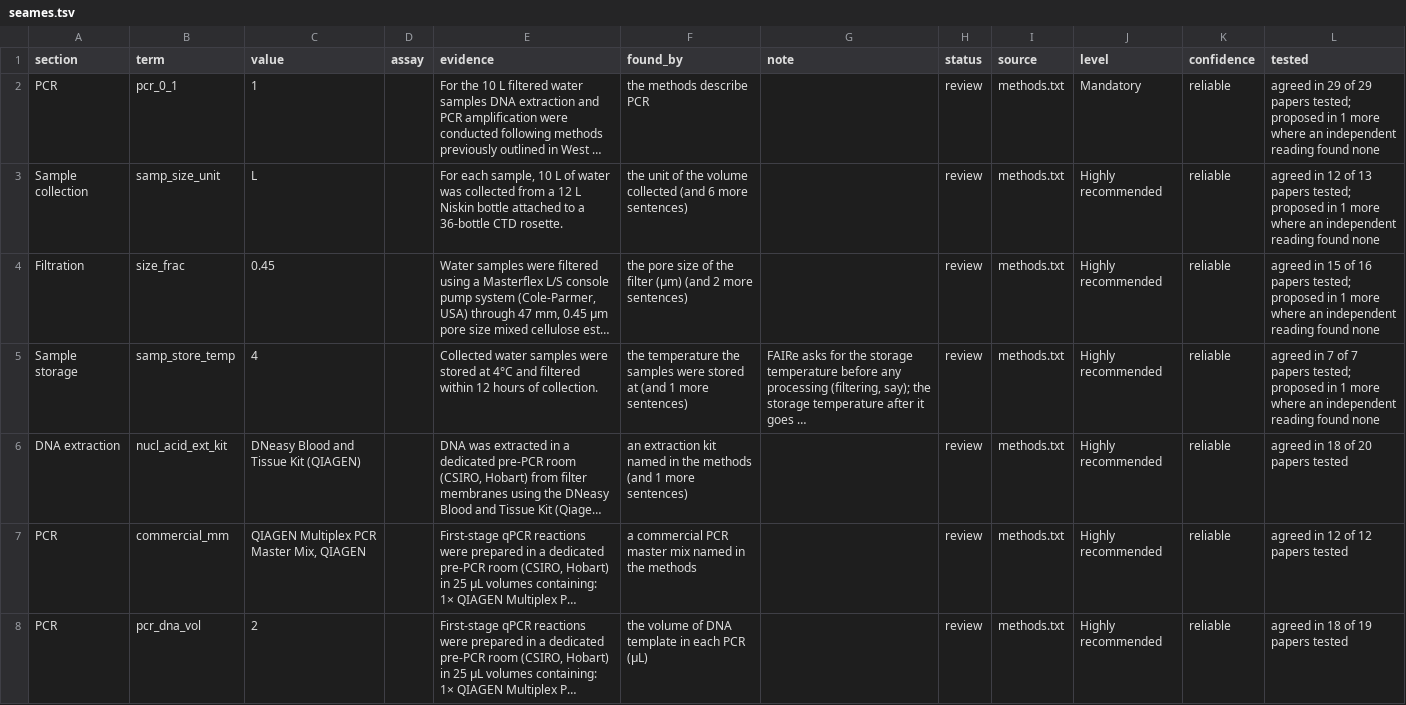
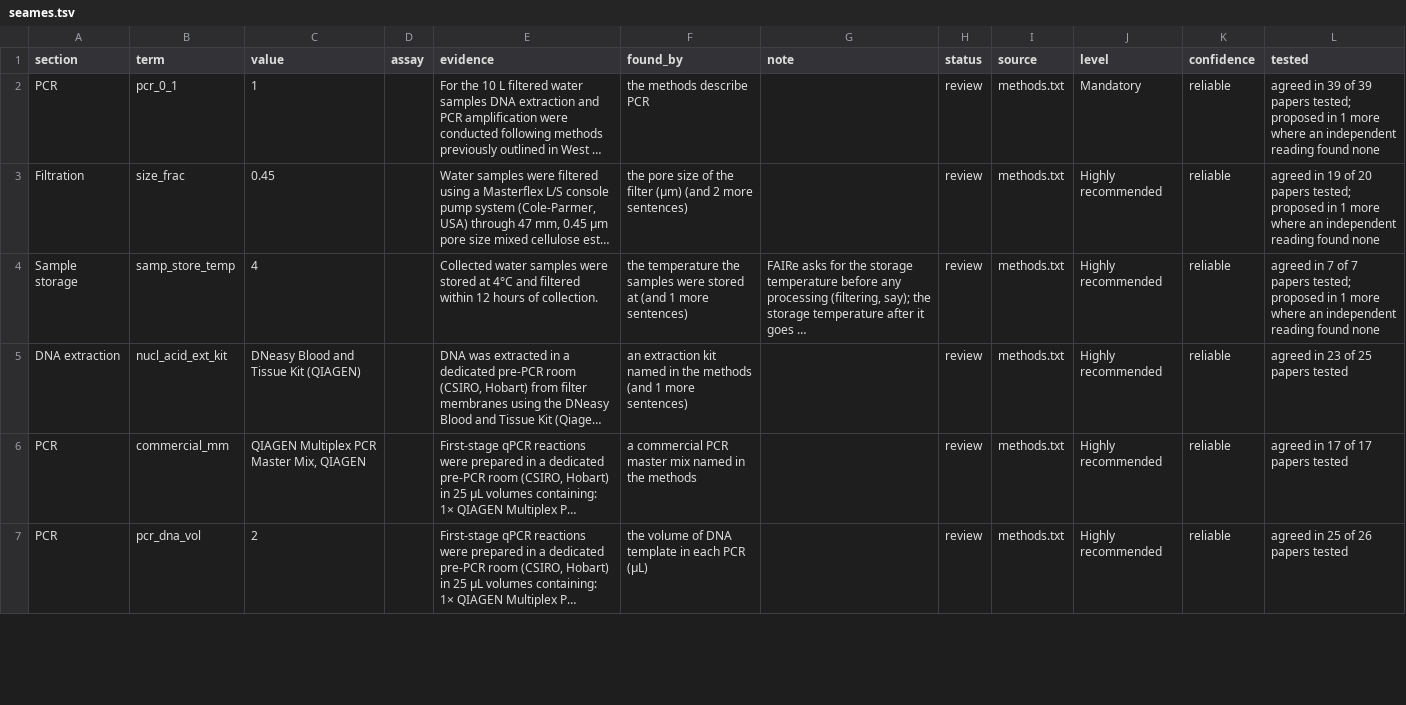
Before and after one commit to FAIR-eDNA/FAIRe-Galaxy, a TSV file: dev/faire_method_details/results/seames.tsv, drawn as a sheet; only a part is shown; long unchanged cells end in …; removed rows and columns are numbered as before the commit, all else as after; the diff covers the shown part only; the diff names each change by its address in the sheet, - before the commit and + after, or states it on an @@ line.

```diff
--- a/dev/faire_method_details/results/seames.tsv
+++ b/dev/faire_method_details/results/seames.tsv
-L2 (tested): agreed in 29 of 29 papers tested;…
+L2 (tested): agreed in 39 of 39 papers tested;…
-row 3: Sample collection | samp_size_unit | L |  | For each sample, 10 L of water was collected from a 12 L Niskin bottle attached to a 36-bottle CTD rosette. | the unit of the volume collected (and 6 more sentences) |  | review | methods.txt | Highly recommended | reliable | agreed in 12 of 13 papers tested; proposed in 1 more where an independent reading found none
-L3 (tested): agreed in 15 of 16 papers tested;…
+L3 (tested): agreed in 19 of 20 papers tested;…
-L5 (tested): agreed in 18 of 20 papers tested
+L5 (tested): agreed in 23 of 25 papers tested
-L6 (tested): agreed in 12 of 12 papers tested
+L6 (tested): agreed in 17 of 17 papers tested
-L7 (tested): agreed in 18 of 19 papers tested
+L7 (tested): agreed in 25 of 26 papers tested
```
Also changed, not shown: 3 added rows, 5 removed rows and 38 edited cells elsewhere in this file, dev/faire_method_details/results/kimberley.tsv, dev/faire_method_details/results/sacco.tsv, 14 other files.
